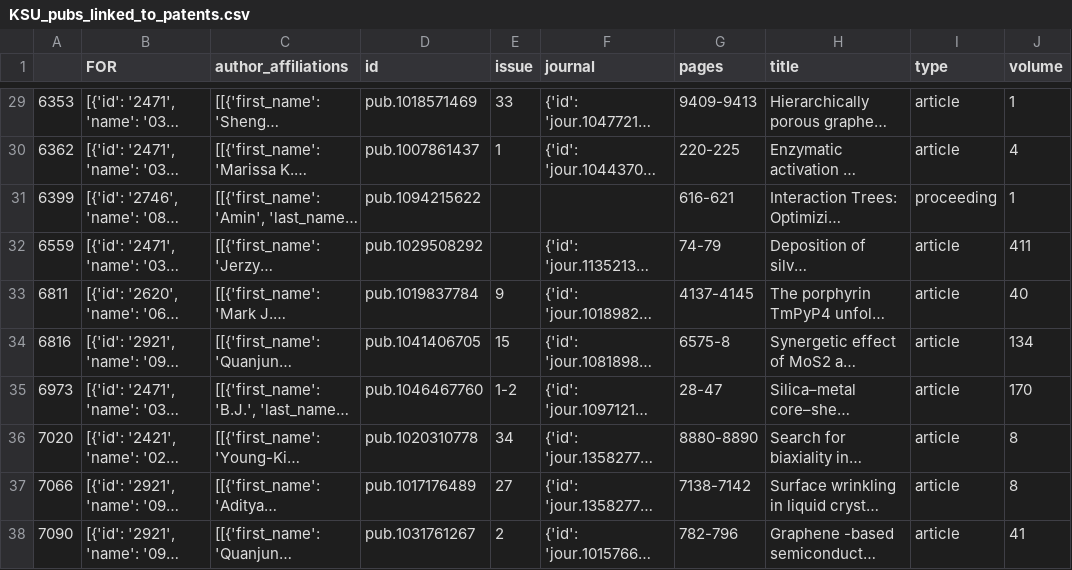
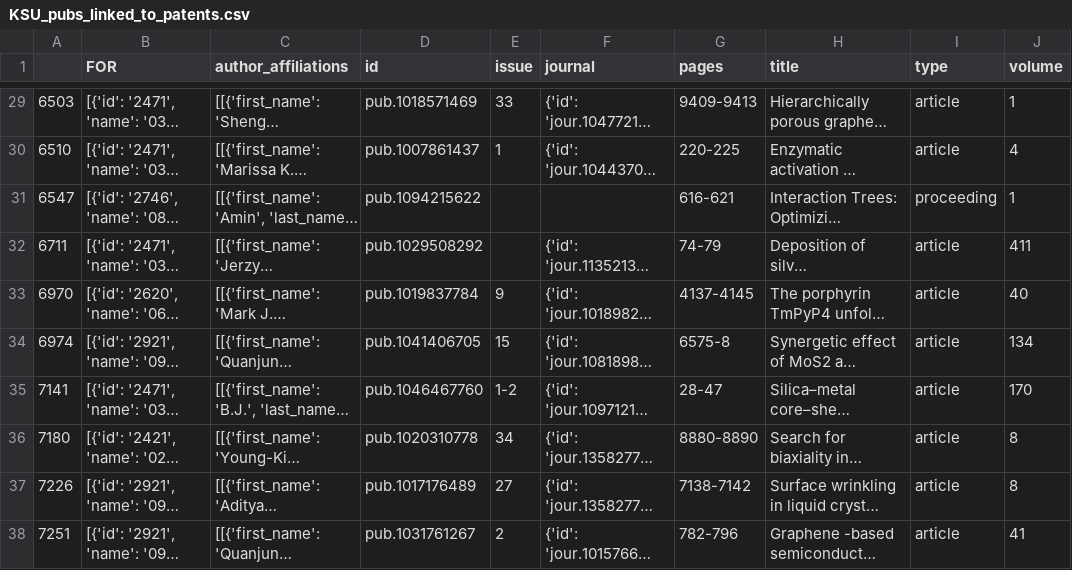
Before and after one commit to digital-science/dimensions-api-lab, a CSV file: 2-sample-applications/Patents-linked-to-Kent-State-University/data/KSU_pubs_linked_to_patents.csv, drawn as a sheet; only a part is shown, gaps mark what is left out; long unchanged cells end in …; the diff covers the shown part only; the diff names each change by its address in the sheet, - before the commit and + after, or states it on an @@ line.

```diff
--- a/2-sample-applications/Patents-linked-to-Kent-State-University/data/KSU_pubs_linked_to_patents.csv
+++ b/2-sample-applications/Patents-linked-to-Kent-State-University/data/KSU_pubs_linked_to_patents.csv
-A29: 6353
+A29: 6503
-A30: 6362
+A30: 6510
-A31: 6399
+A31: 6547
-A32: 6559
+A32: 6711
-A33: 6811
+A33: 6970
-A34: 6816
+A34: 6974
-A35: 6973
+A35: 7141
-A36: 7020
+A36: 7180
-A37: 7066
+A37: 7226
-A38: 7090
+A38: 7251
```
Also changed, not shown: 84 edited cells elsewhere in this file, 2-sample-applications/Patents-linked-to-Kent-State-University/data/KSU_patents_by_FOR.csv, 2-sample-applications/Patents-linked-to-Kent-State-University/data/KSU_patents_by_assignees.csv, 3 other files.
